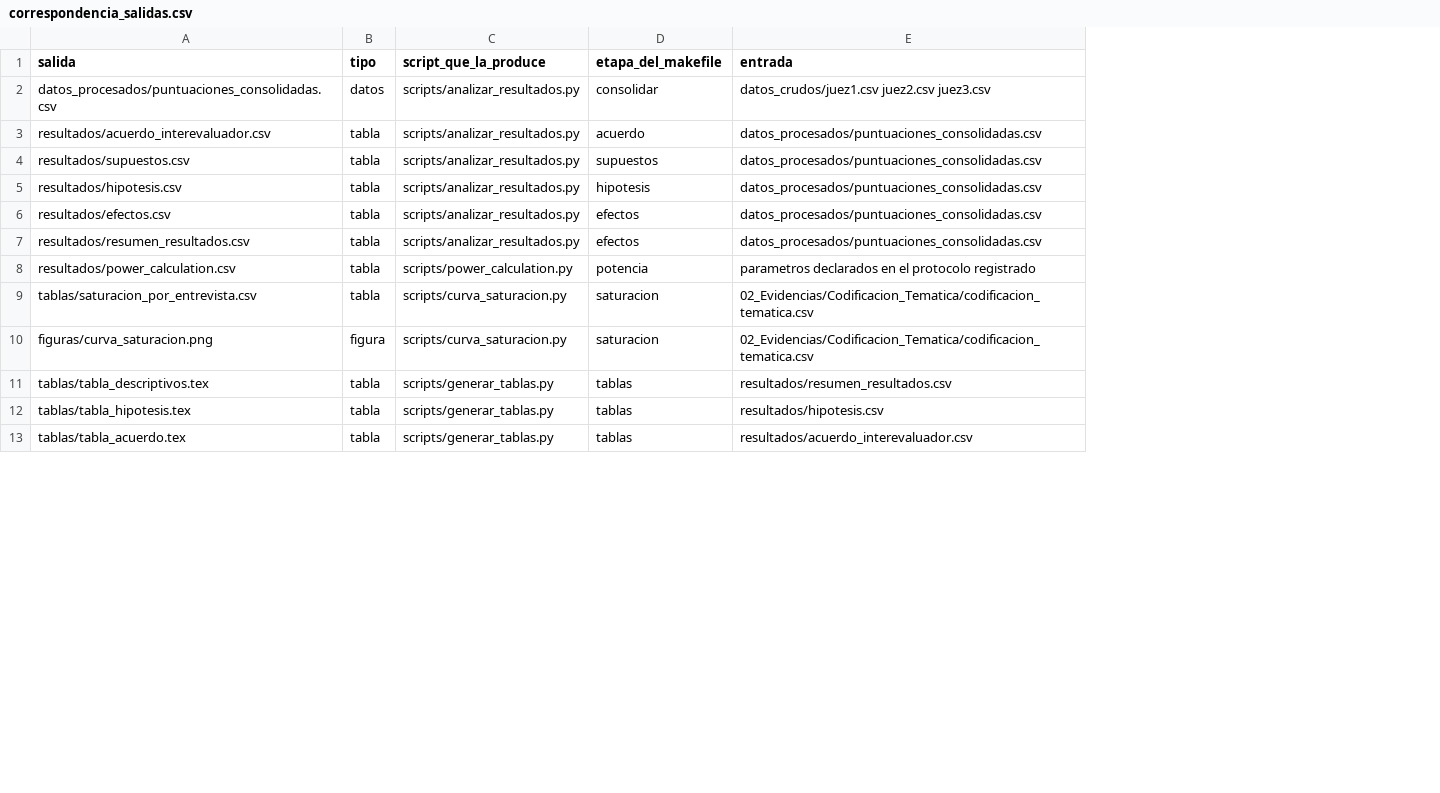
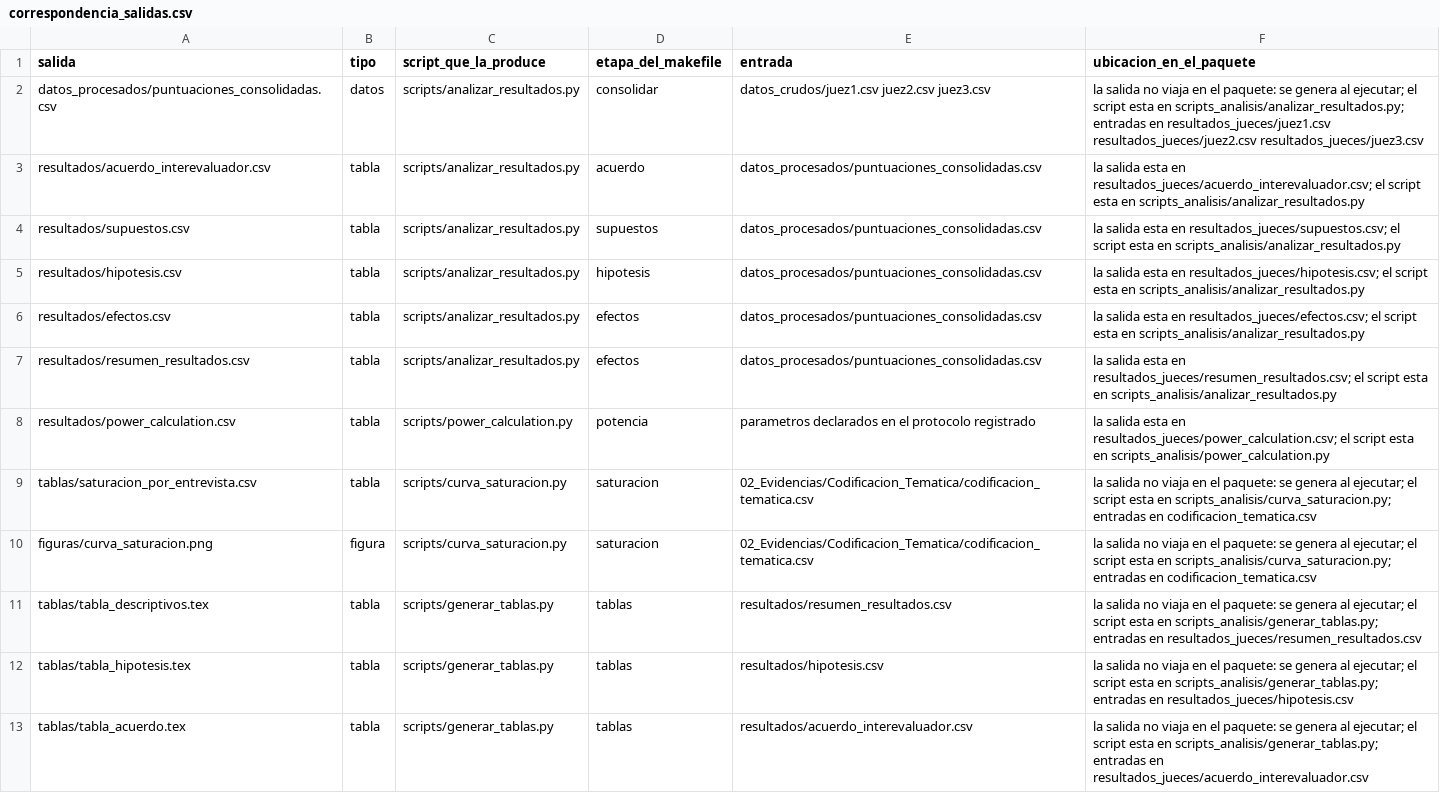
Before and after one commit to gsanchezc6-beep/SIGA_FGMMN_ISR401_AVANCE_2B, a CSV file: 07_Publicacion/dataset_zenodo/correspondencia_salidas.csv, drawn as a sheet; only a part is shown; the diff names each change by its address in the sheet, - before the commit and + after, or states it on an @@ line.

Commit message:
fix(datos): traduce las rutas de correspondencia_salidas.csv a la estructura del paquete
Ese archivo dice que script produce cada salida, y viaja dentro del paquete de
Zenodo, pero sus rutas estan escritas desde la raiz del repositorio: habla de
scripts/ y datos_crudos/ cuando en el paquete son scripts_analisis/ y
resultados_jueces/. Quien lo descargara y siguiera esas rutas no encontraba
nada.

Se anade la columna ubicacion_en_el_paquete, que para cada fila dice donde esta
el archivo aqui dentro o que no viaja porque se genera al ejecutar. Comprobado:
las veintiuna rutas anotadas existen. Y se documenta en el README del paquete,
que hasta ahora ni mencionaba este archivo.

```diff
--- a/07_Publicacion/dataset_zenodo/correspondencia_salidas.csv
+++ b/07_Publicacion/dataset_zenodo/correspondencia_salidas.csv
+column F (ubicacion_en_el_paquete), rows 2-13: la salida no viaja en el paquete: se genera al ejecutar; el script esta en scripts_analisis/analizar_resultados.py; entradas en resultados_jueces/juez1.csv resultados_jueces/juez2.csv resultados_jueces/juez3.csv | la salida esta en resultados_jueces/acuerdo_interevaluador.csv; el script esta en scripts_analisis/analizar_resultados.py | la salida esta en resultados_jueces/supuestos.csv; el script esta en scripts_analisis/analizar_resultados.py | la salida esta en resultados_jueces/hipotesis.csv; el script esta en scripts_analisis/analizar_resultados.py | la salida esta en resultados_jueces/efectos.csv; el script esta en scripts_analisis/analizar_resultados.py | la salida esta en resultados_jueces/resumen_resultados.csv; el script esta en scripts_analisis/analizar_resultados.py | la salida esta en resultados_jueces/power_calculation.csv; el script esta en scripts_analisis/power_calculation.py | la salida no viaja en el paquete: se genera al ejecutar; el script esta en scripts_analisis/curva_saturacion.py; entradas en codificacion_tematica.csv | la salida no viaja en el paquete: se genera al ejecutar; el script esta en scripts_analisis/curva_saturacion.py; entradas en codificacion_tematica.csv | la salida no viaja en el paquete: se genera al ejecutar; el script esta en scripts_analisis/generar_tablas.py; entradas en resultados_jueces/resumen_resultados.csv | la salida no viaja en el paquete: se genera al ejecutar; el script esta en scripts_analisis/generar_tablas.py; entradas en resultados_jueces/hipotesis.csv | la salida no viaja en el paquete: se genera al ejecutar; el script esta en scripts_analisis/generar_tablas.py; entradas en resultados_jueces/acuerdo_interevaluador.csv
```
Also changed, not shown: 2 other files.
